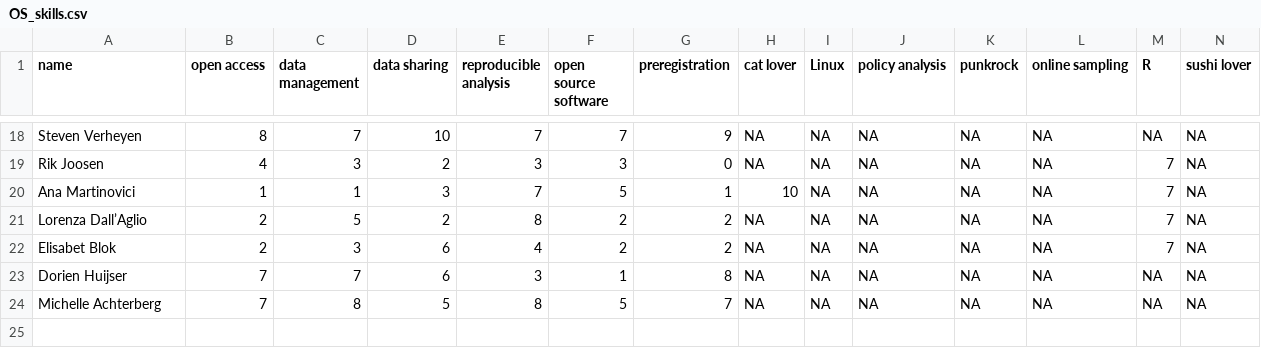
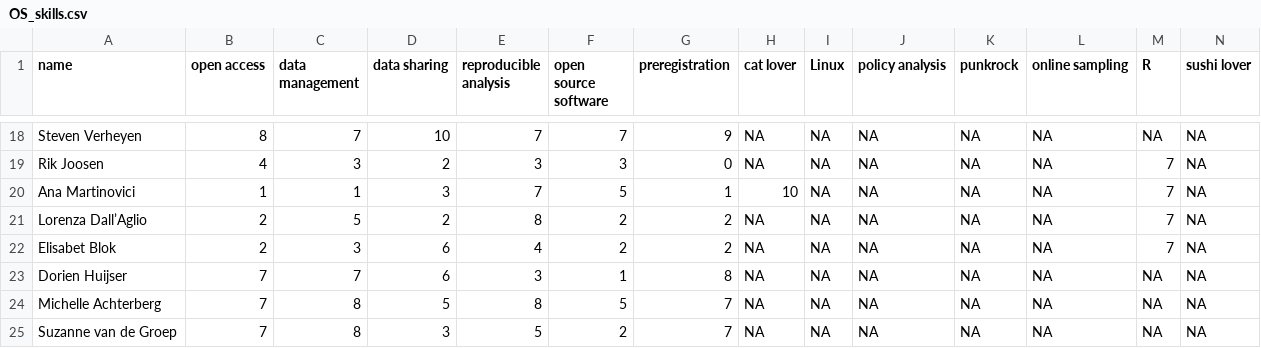
Before and after one commit to osc-rotterdam/osc-rotterdam.github.io, a CSV file: content/post/OS_skills.csv, drawn as a sheet; only a part is shown, gaps mark what is left out; rows hold the shown columns only; the diff names each change by its address in the sheet, - before the commit and + after, or states it on an @@ line.

Commit message:
OSCR Member: Suzanne van de Groep

```diff
--- a/content/post/OS_skills.csv
+++ b/content/post/OS_skills.csv
+row 25: Suzanne van de Groep | 7 | 8 | 3 | 5 | 2 | 7 | NA | NA | NA | NA | NA | NA | NA
```
Also changed, not shown: 2 other files.
